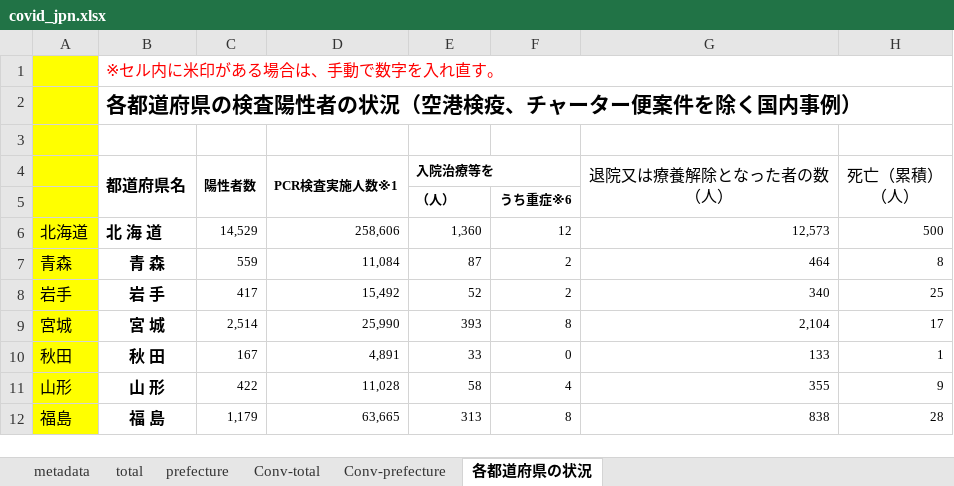
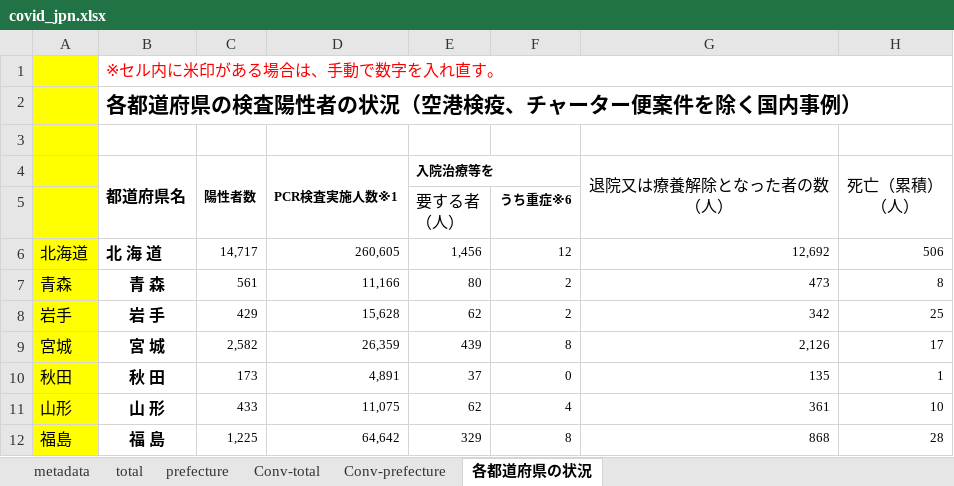
Before and after one commit to lisphilar/covid19-sir, an Excel workbook: data/japan/covid_jpn.xlsx, sheet 各都道府県の状況, drawn as a sheet; only a part is shown; values as stored, in another font and other column widths than the file's, no borders; ↵ is a line break in a cell; the diff covers the shown part only; the diff names each change by its address in the sheet, - before the commit and + after, or states it on an @@ line.

```diff
--- a/data/japan/covid_jpn.xlsx (sheet 各都道府県の状況)
+++ b/data/japan/covid_jpn.xlsx (sheet 各都道府県の状況)
-E5 (入院治療等を): （人）
+E5 (入院治療等を): 要する者 ↵ （人）
-E5 bold: on
+E5 bold: off, text size: larger
-C6 (陽性者数): 14,529
+C6 (陽性者数): 14,717
-D6 (PCR検査実施人数※1): 258,606
+D6 (PCR検査実施人数※1): 260,605
-E6 (入院治療等を): 1,360
+E6 (入院治療等を): 1,456
-G6 (退院又は療養解除となった者の数 （人）): 12,573
+G6 (退院又は療養解除となった者の数 （人）): 12,692
-H6 (死亡（累積） （人）): 500
+H6 (死亡（累積） （人）): 506
-C7 (陽性者数): 559
+C7 (陽性者数): 561
-D7 (PCR検査実施人数※1): 11,084
+D7 (PCR検査実施人数※1): 11,166
-E7 (入院治療等を): 87
+E7 (入院治療等を): 80
-G7 (退院又は療養解除となった者の数 （人）): 464
+G7 (退院又は療養解除となった者の数 （人）): 473
-C8 (陽性者数): 417
+C8 (陽性者数): 429
-D8 (PCR検査実施人数※1): 15,492
+D8 (PCR検査実施人数※1): 15,628
-E8 (入院治療等を): 52
+E8 (入院治療等を): 62
-G8 (退院又は療養解除となった者の数 （人）): 340
+G8 (退院又は療養解除となった者の数 （人）): 342
-C9 (陽性者数): 2,514
+C9 (陽性者数): 2,582
-D9 (PCR検査実施人数※1): 25,990
+D9 (PCR検査実施人数※1): 26,359
-E9 (入院治療等を): 393
+E9 (入院治療等を): 439
-G9 (退院又は療養解除となった者の数 （人）): 2,104
+G9 (退院又は療養解除となった者の数 （人）): 2,126
-C10 (陽性者数): 167
+C10 (陽性者数): 173
-E10 (入院治療等を): 33
+E10 (入院治療等を): 37
-G10 (退院又は療養解除となった者の数 （人）): 133
+G10 (退院又は療養解除となった者の数 （人）): 135
-C11 (陽性者数): 422
+C11 (陽性者数): 433
-D11 (PCR検査実施人数※1): 11,028
+D11 (PCR検査実施人数※1): 11,075
-E11 (入院治療等を): 58
+E11 (入院治療等を): 62
-G11 (退院又は療養解除となった者の数 （人）): 355
+G11 (退院又は療養解除となった者の数 （人）): 361
-H11 (死亡（累積） （人）): 9
+H11 (死亡（累積） （人）): 10
-C12 (陽性者数): 1,179
+C12 (陽性者数): 1,225
-D12 (PCR検査実施人数※1): 63,665
+D12 (PCR検査実施人数※1): 64,642
-E12 (入院治療等を): 313
+E12 (入院治療等を): 329
-G12 (退院又は療養解除となった者の数 （人）): 838
+G12 (退院又は療養解除となった者の数 （人）): 868
```
Also changed, not shown: 1 added row, 1 removed row and 148 edited cells elsewhere in this sheet, sheet prefecture, sheet Conv-prefecture, sheet Conv-total, sheet total, formulas that keep their value, 2 other files.
